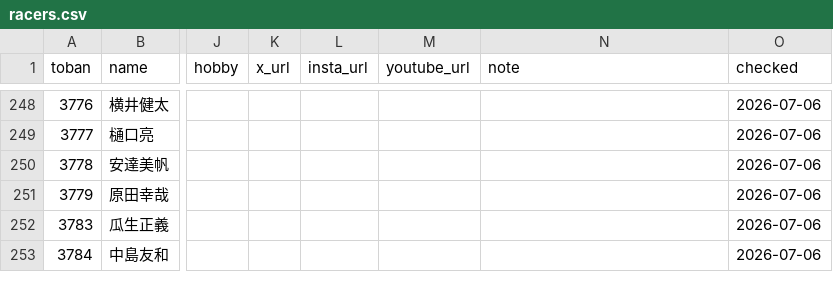
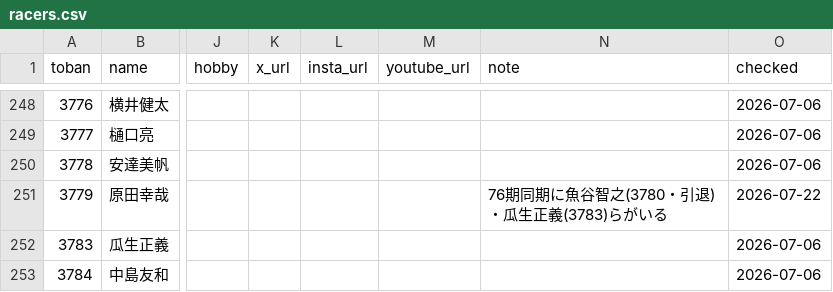
Before and after one commit to bonito323-a11y/funetan, a CSV file: data/racers.csv, drawn as a sheet; only a part is shown, gaps mark what is left out; the diff names each change by its address in the sheet, - before the commit and + after, or states it on an @@ line.

```diff
--- a/data/racers.csv
+++ b/data/racers.csv
-N251 (note): (empty)
+N251 (note): 76期同期に魚谷智之(3780・引退)・瓜生正義(3783)らがいる
-O251 (checked): 2026-07-06
+O251 (checked): 2026-07-22
```
Also changed, not shown: data/relations.csv, 8 other files.
